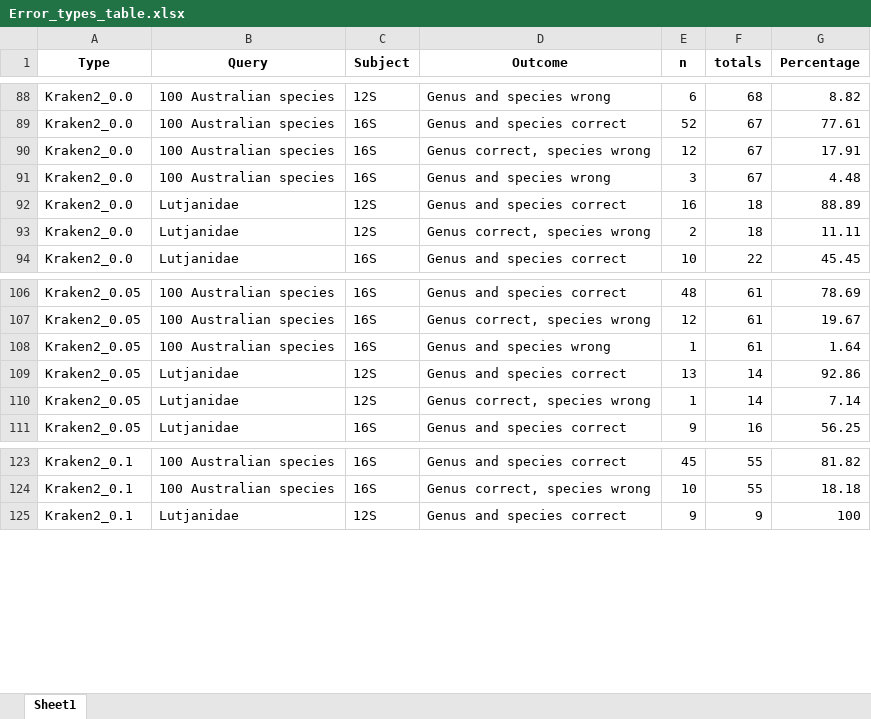
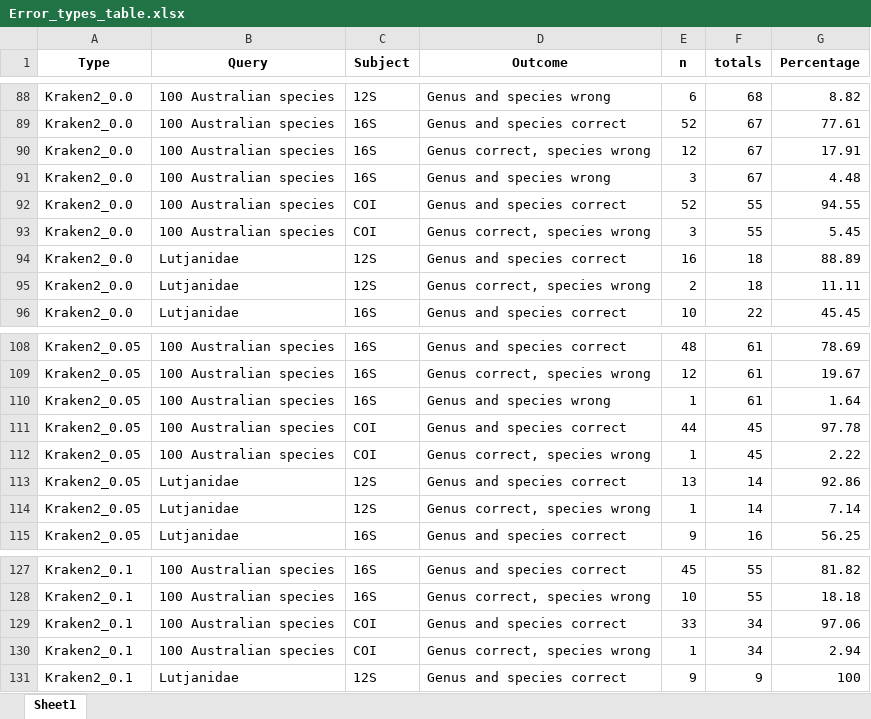
Before and after one commit to Computational-Biology-OceanOmics/OceanOmics-classifier-comparison, an Excel workbook: results/tables/Error_types_table.xlsx, sheet Sheet1, drawn as a sheet; only a part is shown, gaps mark what is left out; values as stored, in another font and other column widths than the file's, no borders; the diff names each change by its address in the sheet, - before the commit and + after, or states it on an @@ line.

```diff
--- a/results/tables/Error_types_table.xlsx (sheet Sheet1)
+++ b/results/tables/Error_types_table.xlsx (sheet Sheet1)
+row 92: Kraken2_0.0 | 100 Australian species | COI | Genus and species correct | 52 | 55 | 94.55
+row 93: Kraken2_0.0 | 100 Australian species | COI | Genus correct, species wrong | 3 | 55 | 5.45
+row 111: Kraken2_0.05 | 100 Australian species | COI | Genus and species correct | 44 | 45 | 97.78
+row 112: Kraken2_0.05 | 100 Australian species | COI | Genus correct, species wrong | 1 | 45 | 2.22
+row 129: Kraken2_0.1 | 100 Australian species | COI | Genus and species correct | 33 | 34 | 97.06
+row 130: Kraken2_0.1 | 100 Australian species | COI | Genus correct, species wrong | 1 | 34 | 2.94
```
Also changed, not shown: results/tables/All_F1_tables.xlsx, results/tables/Big_species_table.xlsx, 23 other files.
